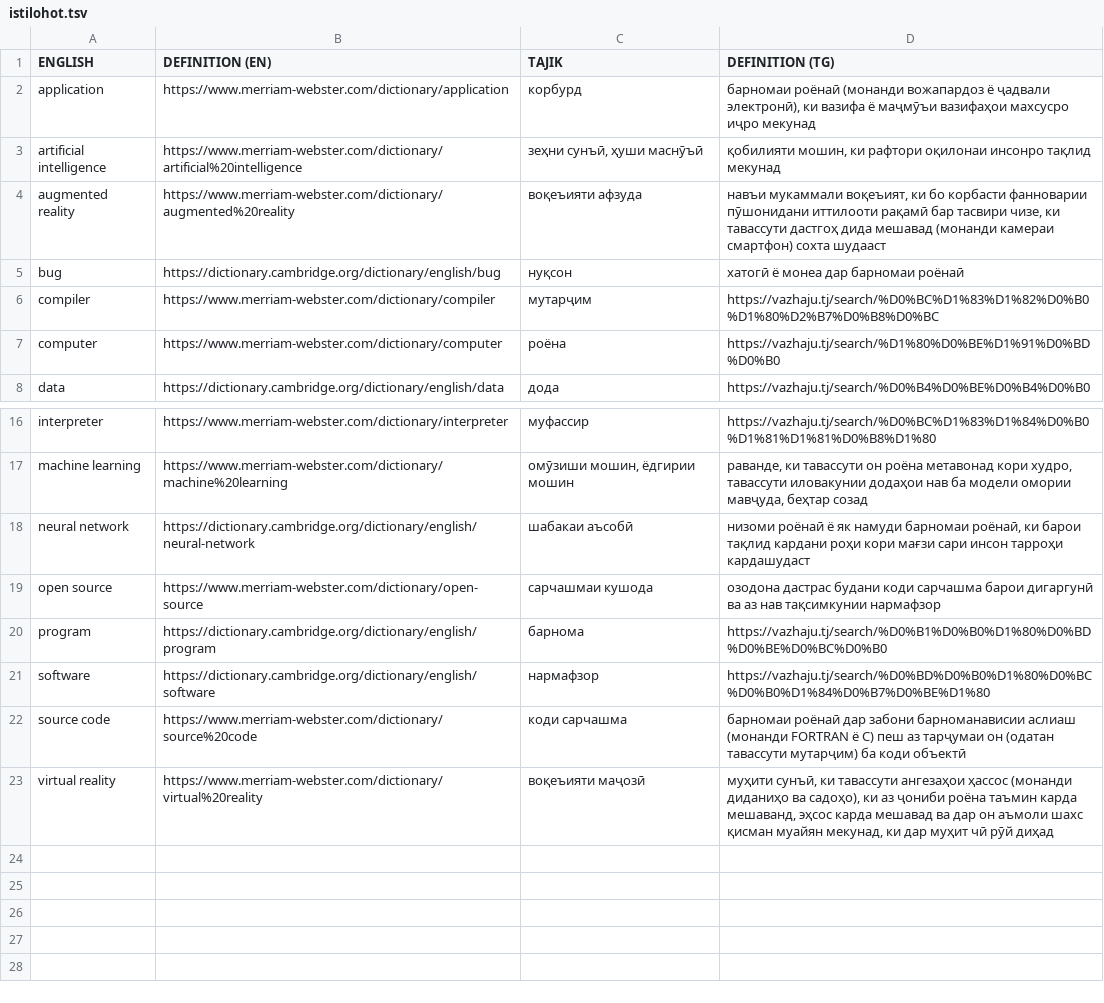
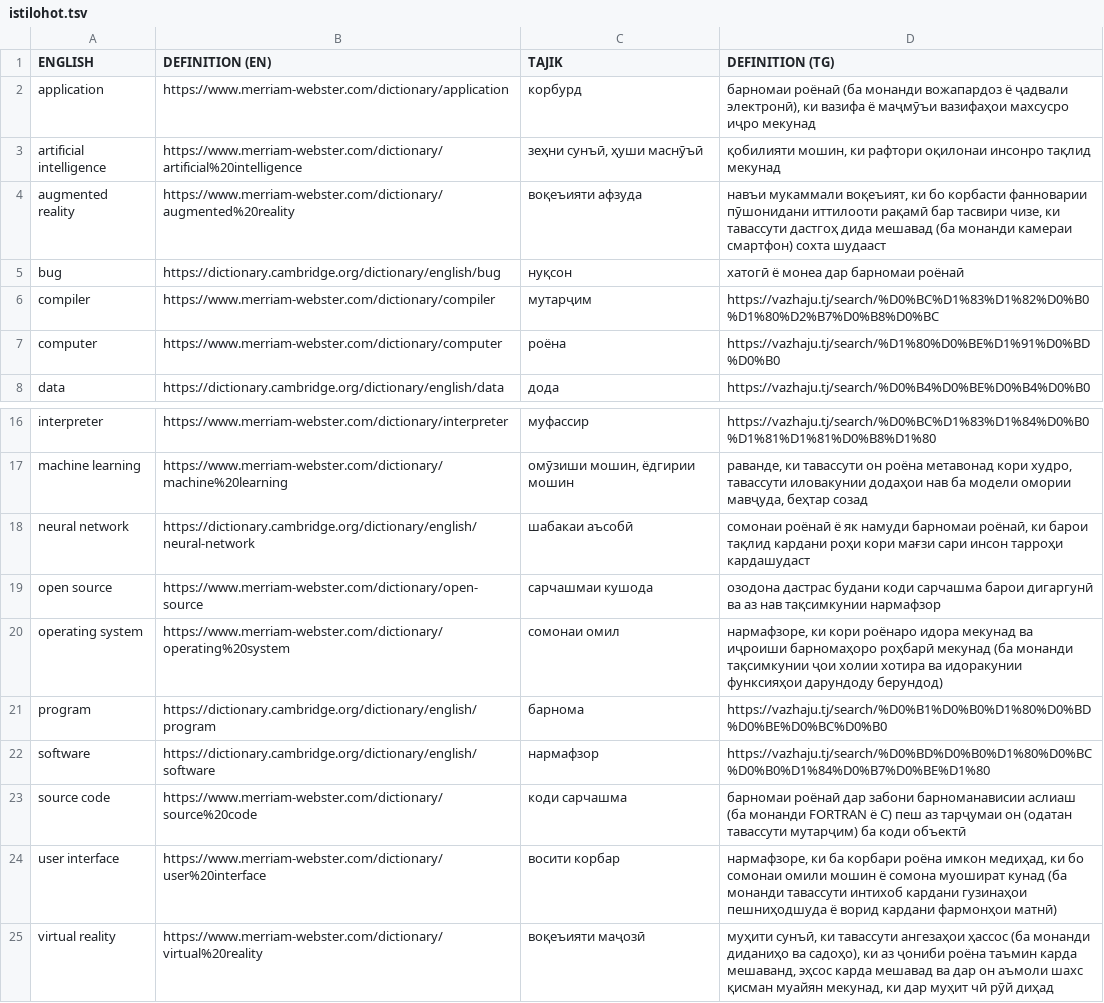
Before and after one commit to salimibrohimi/istilohot, a TSV file: istilohot.tsv, drawn as a sheet; only a part is shown, gaps mark what is left out.

Commit message:
Added 2 new terms

```diff
--- a/istilohot.tsv
+++ b/istilohot.tsv
@@ -1,5 +1,5 @@
 ENGLISH	DEFINITION (EN)	TAJIK	DEFINITION (TG)
-application	https://www.merriam-webster.com/dictionary/application	корбурд	барномаи роёнаӣ (монанди вожапардоз ё ҷадвали электронӣ), ки вазифа ё маҷмӯъи вазифаҳои махсусро иҷро мекунад
+application	https://www.merriam-webster.com/dictionary/application	корбурд	барномаи роёнаӣ (ба монанди вожапардоз ё ҷадвали электронӣ), ки вазифа ё маҷмӯъи вазифаҳои махсусро иҷро мекунад
 artificial intelligence	https://www.merriam-webster.com/dictionary/artificial%20intelligence	зеҳни сунъӣ, ҳуши маснӯъӣ	қобилияти мошин, ки рафтори оқилонаи инсонро тақлид мекунад
-augmented reality	https://www.merriam-webster.com/dictionary/augmented%20reality	воқеъияти афзуда	навъи мукаммали воқеъият, ки бо корбасти фанноварии пӯшонидани иттилооти рақамӣ бар тасвири чизе, ки тавассути дастгоҳ дида мешавад (монанди камераи смартфон) сохта шудааст
+augmented reality	https://www.merriam-webster.com/dictionary/augmented%20reality	воқеъияти афзуда	навъи мукаммали воқеъият, ки бо корбасти фанноварии пӯшонидани иттилооти рақамӣ бар тасвири чизе, ки тавассути дастгоҳ дида мешавад (ба монанди камераи смартфон) сохта шудааст
 bug	https://dictionary.cambridge.org/dictionary/english/bug	нуқсон	хатогӣ ё монеа дар барномаи роёнаӣ
@@ -17,7 +17,9 @@ interpreter	https://www.merriam-webster.com/dictionary/interpreter	муфасс
 machine learning	https://www.merriam-webster.com/dictionary/machine%20learning	омӯзиши мошин, ёдгирии мошин	раванде, ки тавассути он роёна метавонад кори худро, тавассути иловакунии додаҳои нав ба модели омории мавҷуда, беҳтар созад
-neural network	https://dictionary.cambridge.org/dictionary/english/neural-network	шабакаи аъсобӣ	низоми роёнаӣ ё як намуди барномаи роёнаӣ, ки барои тақлид кардани роҳи кори мағзи сари инсон тарроҳи кардашудаст
+neural network	https://dictionary.cambridge.org/dictionary/english/neural-network	шабакаи аъсобӣ	сомонаи роёнаӣ ё як намуди барномаи роёнаӣ, ки барои тақлид кардани роҳи кори мағзи сари инсон тарроҳи кардашудаст
 open source	https://www.merriam-webster.com/dictionary/open-source	сарчашмаи кушода	озодона дастрас будани коди сарчашма барои дигаргунӣ ва аз нав тақсимкунии нармафзор
+operating system	https://www.merriam-webster.com/dictionary/operating%20system	сомонаи омил	нармафзоре, ки кори роёнаро идора мекунад ва иҷроиши барномаҳоро роҳбарӣ мекунад (ба монанди тақсимкунии ҷои холии хотира ва идоракунии функсияҳои дарундоду берундод)
 program	https://dictionary.cambridge.org/dictionary/english/program	барнома	https://vazhaju.tj/search/%D0%B1%D0%B0%D1%80%D0%BD%D0%BE%D0%BC%D0%B0
 software	https://dictionary.cambridge.org/dictionary/english/software	нармафзор	https://vazhaju.tj/search/%D0%BD%D0%B0%D1%80%D0%BC%D0%B0%D1%84%D0%B7%D0%BE%D1%80
-source code	https://www.merriam-webster.com/dictionary/source%20code	коди сарчашма	барномаи роёнаӣ дар забони барноманависии аслиаш (монанди FORTRAN ё C) пеш аз тарҷумаи он (одатан тавассути мутарҷим) ба коди объектӣ
-virtual reality	https://www.merriam-webster.com/dictionary/virtual%20reality	воқеъияти маҷозӣ	муҳити сунъӣ, ки тавассути ангезаҳои ҳассос (монанди диданиҳо ва садоҳо), ки аз ҷониби роёна таъмин карда мешаванд, эҳсос карда мешавад ва дар он аъмоли шахс қисман муайян мекунад, ки дар муҳит чӣ рӯй диҳад
+source code	https://www.merriam-webster.com/dictionary/source%20code	коди сарчашма	барномаи роёнаӣ дар забони барноманависии аслиаш (ба монанди FORTRAN ё C) пеш аз тарҷумаи он (одатан тавассути мутарҷим) ба коди объектӣ
+user interface	https://www.merriam-webster.com/dictionary/user%20interface	восити корбар	нармафзоре, ки ба корбари роёна имкон медиҳад, ки бо сомонаи омили мошин ё сомона муошират кунад (ба монанди тавассути интихоб кардани гузинаҳои пешниҳодшуда ё ворид кардани фармонҳои матнӣ)
+virtual reality	https://www.merriam-webster.com/dictionary/virtual%20reality	воқеъияти маҷозӣ	муҳити сунъӣ, ки тавассути ангезаҳои ҳассос (ба монанди диданиҳо ва садоҳо), ки аз ҷониби роёна таъмин карда мешаванд, эҳсос карда мешавад ва дар он аъмоли шахс қисман муайян мекунад, ки дар муҳит чӣ рӯй диҳад
```
